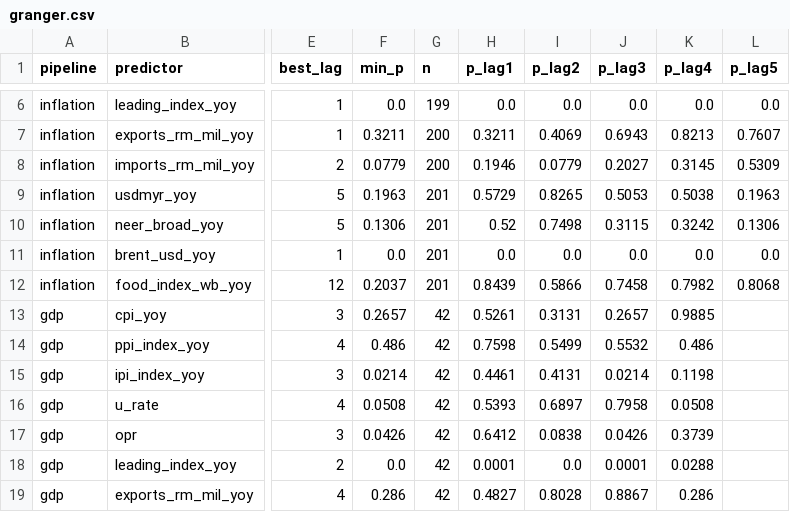
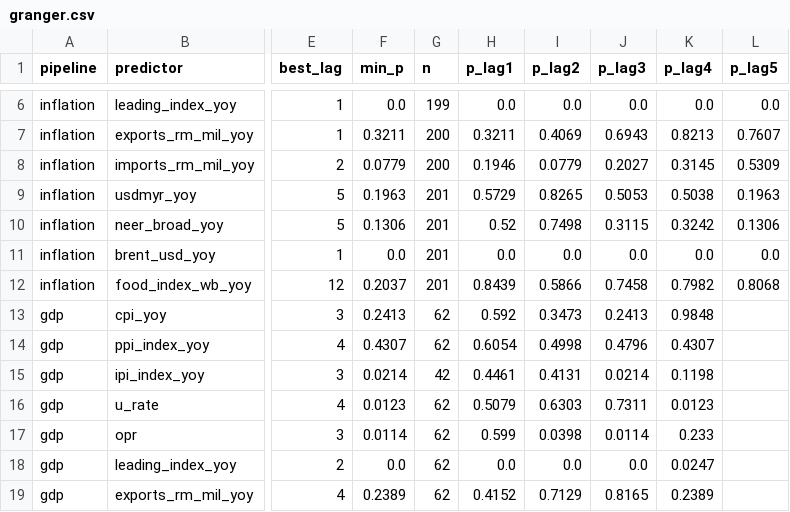
Before and after one commit to farah-aleya/m-econ, a CSV file: processed/granger.csv, drawn as a sheet; only a part is shown, gaps mark what is left out; the diff covers the shown part only; the diff names each change by its address in the sheet, - before the commit and + after, or states it on an @@ line.

```diff
--- a/processed/granger.csv
+++ b/processed/granger.csv
-F13 (min_p): 0.2657
+F13 (min_p): 0.2413
-G13:G14 (n): 42
+G13:G14 (n): 62
-H13 (p_lag1): 0.5261
+H13 (p_lag1): 0.592
-I13 (p_lag2): 0.3131
+I13 (p_lag2): 0.3473
-J13 (p_lag3): 0.2657
+J13 (p_lag3): 0.2413
-K13 (p_lag4): 0.9885
+K13 (p_lag4): 0.9848
-F14 (min_p): 0.486
+F14 (min_p): 0.4307
-H14 (p_lag1): 0.7598
+H14 (p_lag1): 0.6054
-I14 (p_lag2): 0.5499
+I14 (p_lag2): 0.4998
-J14 (p_lag3): 0.5532
+J14 (p_lag3): 0.4796
-K14 (p_lag4): 0.486
+K14 (p_lag4): 0.4307
-F16 (min_p): 0.0508
+F16 (min_p): 0.0123
-G16:G19 (n): 42
+G16:G19 (n): 62
-H16 (p_lag1): 0.5393
+H16 (p_lag1): 0.5079
-I16 (p_lag2): 0.6897
+I16 (p_lag2): 0.6303
-J16 (p_lag3): 0.7958
+J16 (p_lag3): 0.7311
-K16 (p_lag4): 0.0508
+K16 (p_lag4): 0.0123
-F17 (min_p): 0.0426
+F17 (min_p): 0.0114
-H17 (p_lag1): 0.6412
+H17 (p_lag1): 0.599
-I17 (p_lag2): 0.0838
+I17 (p_lag2): 0.0398
-J17 (p_lag3): 0.0426
+J17 (p_lag3): 0.0114
-K17 (p_lag4): 0.3739
+K17 (p_lag4): 0.233
-H18 (p_lag1): 0.0001
+H18 (p_lag1): 0.0
-J18 (p_lag3): 0.0001
+J18 (p_lag3): 0.0
-K18 (p_lag4): 0.0288
+K18 (p_lag4): 0.0247
-F19 (min_p): 0.286
+F19 (min_p): 0.2389
-H19 (p_lag1): 0.4827
+H19 (p_lag1): 0.4152
-I19 (p_lag2): 0.8028
+I19 (p_lag2): 0.7129
-J19 (p_lag3): 0.8867
+J19 (p_lag3): 0.8165
-K19 (p_lag4): 0.286
+K19 (p_lag4): 0.2389
```
Also changed, not shown: 31 edited cells elsewhere in this file, processed/corr_lagged_gdp.csv, processed/data_dictionary.csv, 13 other files.
